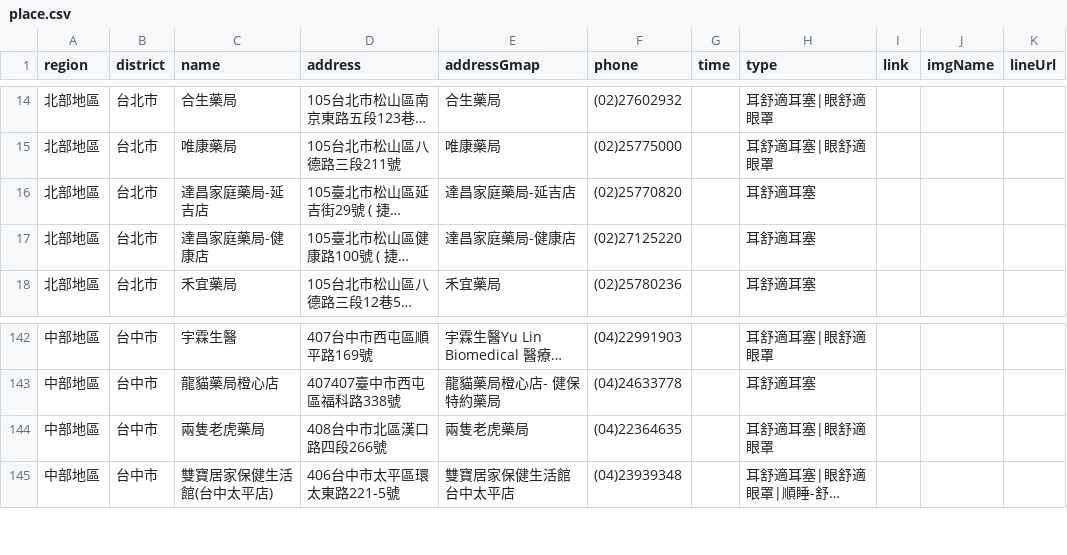
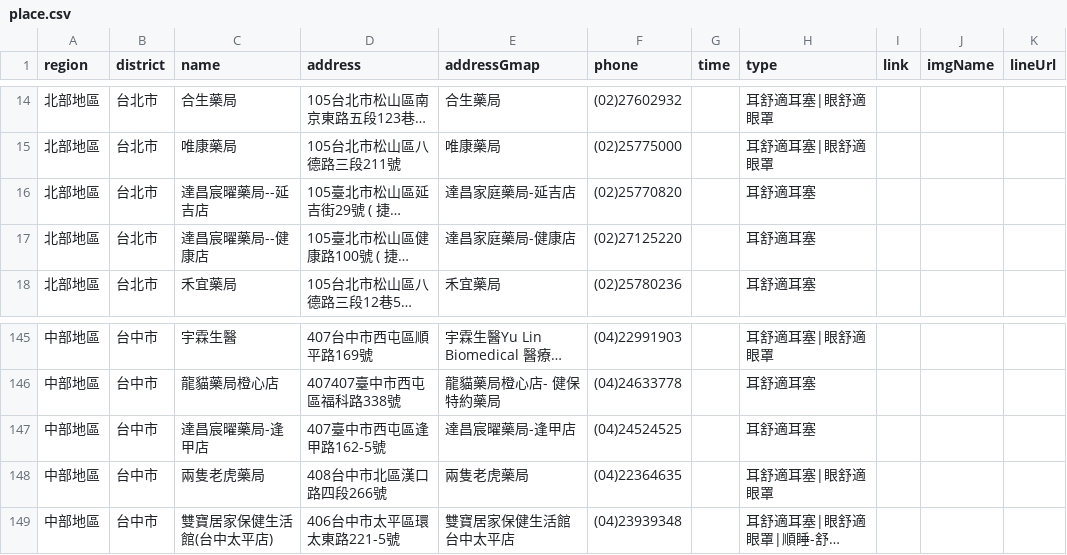
Before and after one commit to Jim-Chang/acousdea-sale-place-public, a CSV file: place/place.csv, drawn as a sheet; only a part is shown, gaps mark what is left out; long unchanged cells end in …; the diff covers the shown part only; the diff names each change by its address in the sheet, - before the commit and + after, or states it on an @@ line.

```diff
--- a/place/place.csv
+++ b/place/place.csv
-C16 (name): 達昌家庭藥局-延吉店
+C16 (name): 達昌宸曜藥局--延吉店
-C17 (name): 達昌家庭藥局-健康店
+C17 (name): 達昌宸曜藥局--健康店
+row 147: 中部地區 | 台中市 | 達昌宸曜藥局-逢甲店 | 407臺中市西屯區逢甲路162-5號 | 達昌宸曜藥局-逢甲店 | (04)24524525 |  | 耳舒適耳塞
```
Also changed, not shown: 4 added rows, 1 removed row and 5 edited cells elsewhere in this file.
